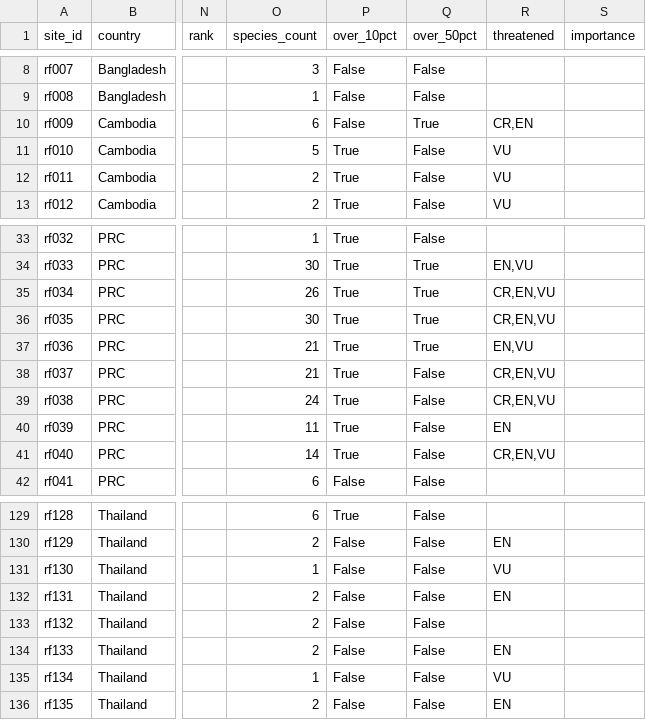
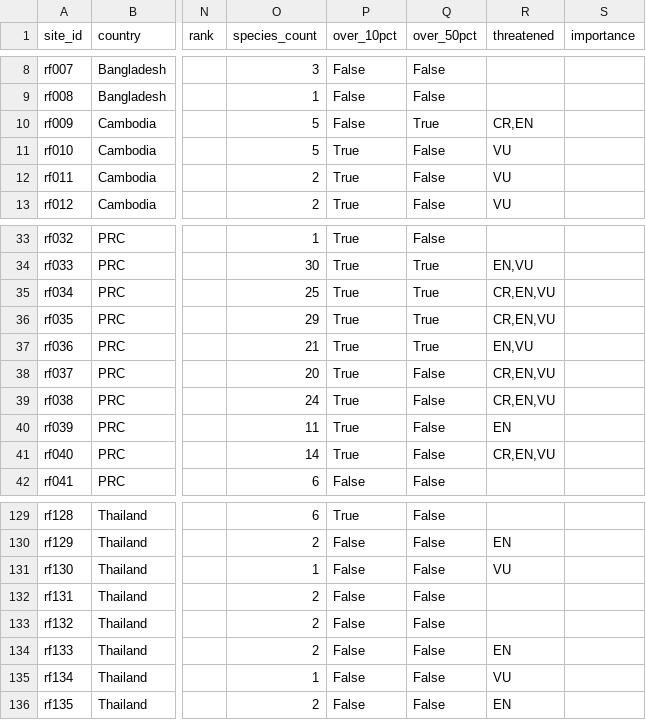
Before and after one commit to GeoNexus-Team/GeoNexus-SDK, a CSV file: examples/flightway_wetland/data/rfi/sites.csv, drawn as a sheet; only a part is shown, gaps mark what is left out; the diff names each change by its address in the sheet, - before the commit and + after, or states it on an @@ line.

Commit message:
fix(extract): split species names by font, not by guessing from the text
Supplementary Table 3 sets scientific names in italic and English names in
roman, and the two-column cell wraps: 'Spoon-billed Sandpiper' can be split over
two rows while the binomial sits on the second. Taking the last two tokens as
the scientific name therefore mangled 261 of 963 species rows
(Threskiornismelanocephalus, 'Sarus Crane Grus' + 'antigone sharpii') and split
one species across several spellings — which is how Spoon-billed Sandpiper came
out at 13 sites instead of 14.

The split now uses the font (italic = scientific) plus the x position of the
markers, wrapped English lines are carried to the next row, and the *
/ ** / footnote markers are stripped back off the binomial. Result: 0 malformed
rows, 959 species records, 119 real species (previously inflated to 176 by
variants), >10% markers 98 and >50% 24, and the flagship counts now match a
direct count of the CSV. Site- and country-level validation is unchanged
(147 / 91 / 56 / per-country).

```diff
--- a/examples/flightway_wetland/data/rfi/sites.csv
+++ b/examples/flightway_wetland/data/rfi/sites.csv
-O10 (species_count): 6
+O10 (species_count): 5
-O35 (species_count): 26
+O35 (species_count): 25
-O36 (species_count): 30
+O36 (species_count): 29
-O38 (species_count): 21
+O38 (species_count): 20
-R132 (threatened): EN
+R132 (threatened): (empty)
```
Also changed, not shown: examples/flightway_wetland/data/rfi/site_species.csv, 3 other files.
